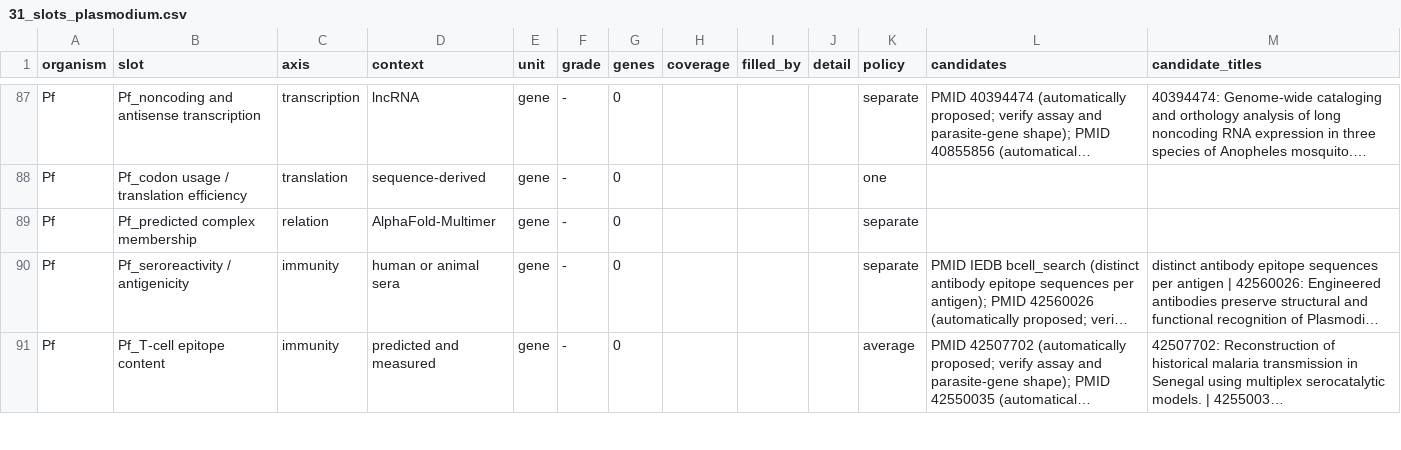
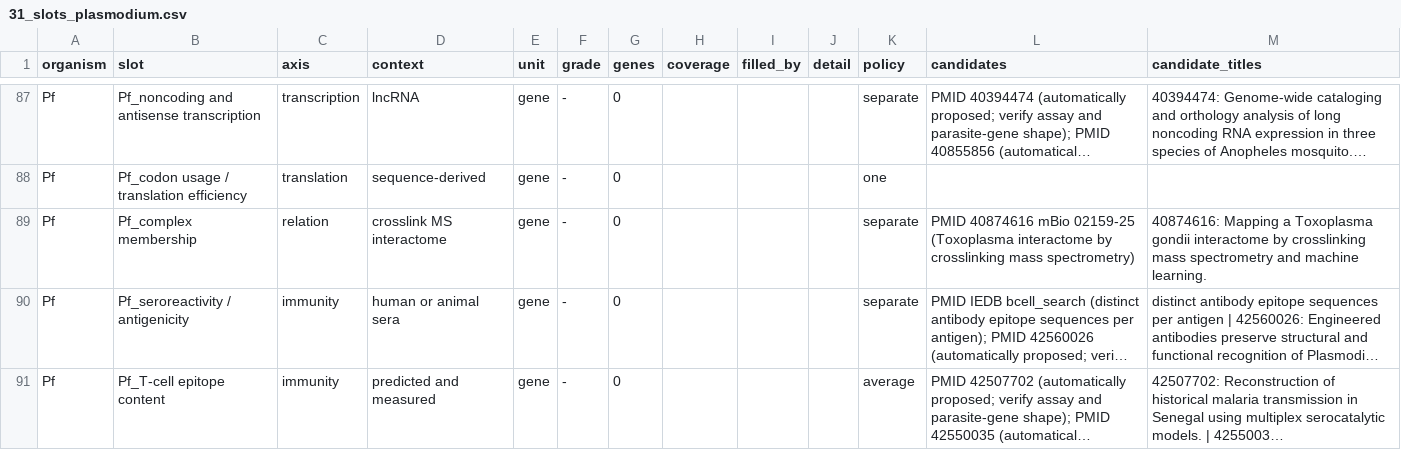
Before and after one commit to EinarOlafsson/starplast, a CSV file: instructions/done/31_slots_plasmodium.csv, drawn as a sheet; only a part is shown, gaps mark what is left out; long unchanged cells end in …; the diff names each change by its address in the sheet, - before the commit and + after, or states it on an @@ line.

```diff
--- a/instructions/done/31_slots_plasmodium.csv
+++ b/instructions/done/31_slots_plasmodium.csv
-B89 (slot): Pf_predicted complex membership
+B89 (slot): Pf_complex membership
-D89 (context): AlphaFold-Multimer
+D89 (context): crosslink MS interactome
-L89 (candidates): (empty)
+L89 (candidates): PMID 40874616 mBio 02159-25 (Toxoplasma interactome by crosslinking mass spectrometry)
-M89 (candidate_titles): (empty)
+M89 (candidate_titles): 40874616: Mapping a Toxoplasma gondii interactome by crosslinking mass spectrometry and machine learning.
```
Also changed, not shown: instructions/done/31_slots.csv, instructions/done/31_slots_toxoplasma.csv, 15 other files.
